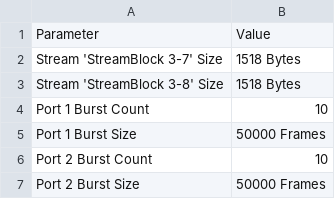
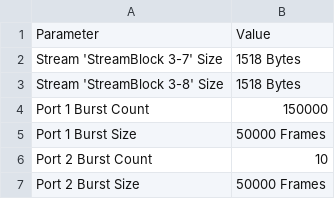
Before and after one commit to achen-max/SpirentTesting, a CSV file: slipring_config.csv, drawn as a sheet.

```diff
--- a/slipring_config.csv
+++ b/slipring_config.csv
@@ -3,3 +3,3 @@ Stream 'StreamBlock 3-7' Size,1518 Bytes
 Stream 'StreamBlock 3-8' Size,1518 Bytes
-Port 1 Burst Count,10
+Port 1 Burst Count,150000
 Port 1 Burst Size,50000 Frames
```
Also changed, not shown: slipring_failures.csv, slipring_metrics.csv, 1 other file.
